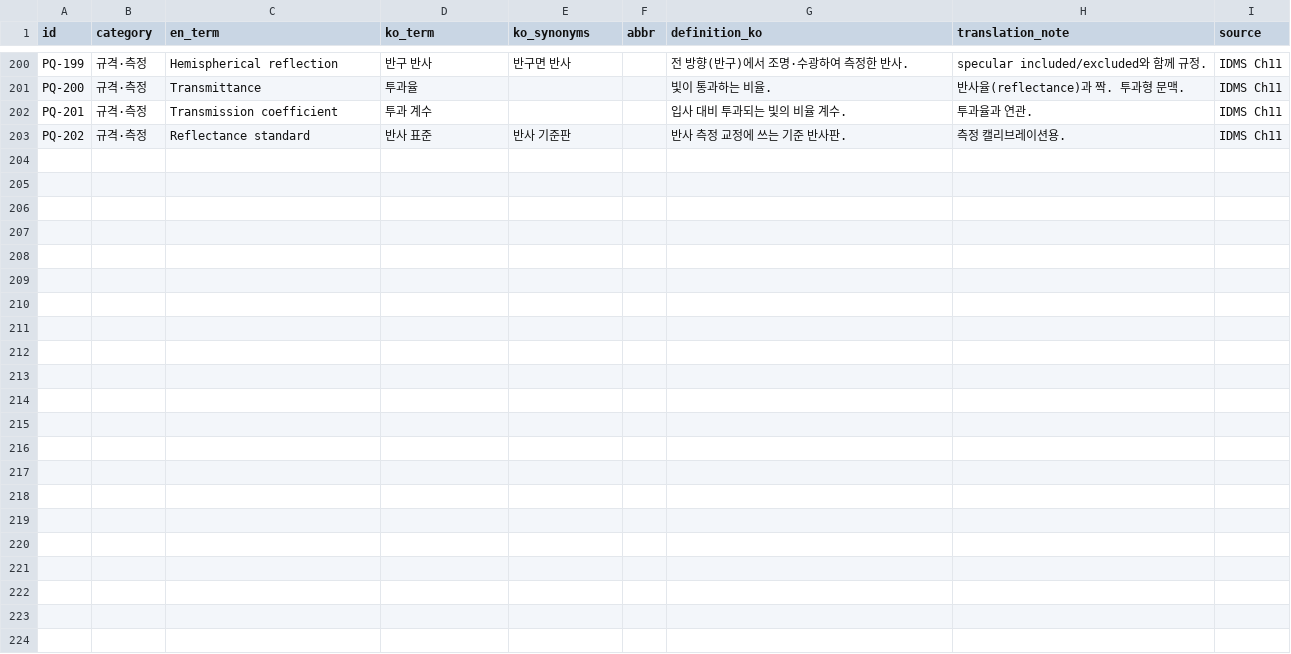
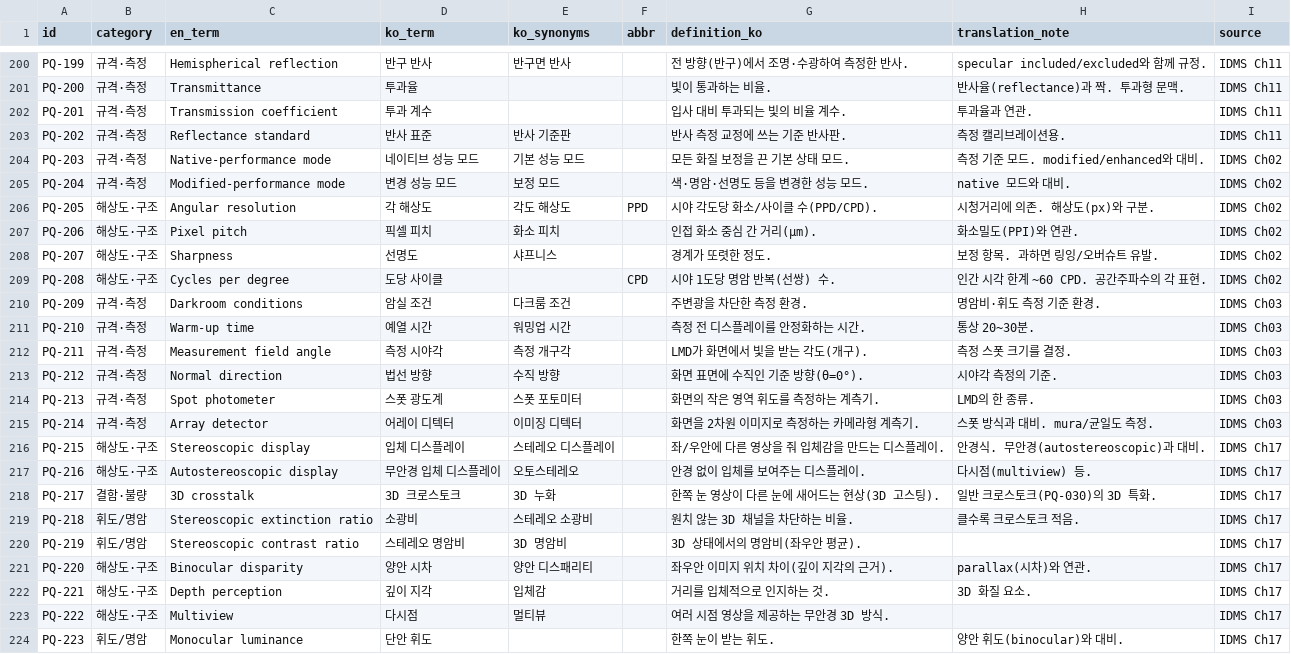
Before and after one commit to areesong1208-ui/assets, a CSV file: data/display-quality-terms.csv, drawn as a sheet; only a part is shown, gaps mark what is left out.

```diff
--- a/data/display-quality-terms.csv
+++ b/data/display-quality-terms.csv
@@ -203 +203,22 @@ PQ-201,규격·측정,Transmission coefficient,투과 계수,,,입사 대비 투
 PQ-202,규격·측정,Reflectance standard,반사 표준,반사 기준판,,반사 측정 교정에 쓰는 기준 반사판.,측정 캘리브레이션용.,IDMS Ch11
+PQ-203,규격·측정,Native-performance mode,네이티브 성능 모드,기본 성능 모드,,모든 화질 보정을 끈 기본 상태 모드.,측정 기준 모드. modified/enhanced와 대비.,IDMS Ch02
+PQ-204,규격·측정,Modified-performance mode,변경 성능 모드,보정 모드,,색·명암·선명도 등을 변경한 성능 모드.,native 모드와 대비.,IDMS Ch02
+PQ-205,해상도·구조,Angular resolution,각 해상도,각도 해상도,PPD,시야 각도당 화소/사이클 수(PPD/CPD).,시청거리에 의존. 해상도(px)와 구분.,IDMS Ch02
+PQ-206,해상도·구조,Pixel pitch,픽셀 피치,화소 피치,,인접 화소 중심 간 거리(µm).,화소밀도(PPI)와 연관.,IDMS Ch02
+PQ-207,해상도·구조,Sharpness,선명도,샤프니스,,경계가 또렷한 정도.,보정 항목. 과하면 링잉/오버슈트 유발.,IDMS Ch02
+PQ-208,해상도·구조,Cycles per degree,도당 사이클,,CPD,시야 1도당 명암 반복(선쌍) 수.,인간 시각 한계 ~60 CPD. 공간주파수의 각 표현.,IDMS Ch02
+PQ-209,규격·측정,Darkroom conditions,암실 조건,다크룸 조건,,주변광을 차단한 측정 환경.,명암비·휘도 측정 기준 환경.,IDMS Ch03
+PQ-210,규격·측정,Warm-up time,예열 시간,워밍업 시간,,측정 전 디스플레이를 안정화하는 시간.,통상 20~30분.,IDMS Ch03
+PQ-211,규격·측정,Measurement field angle,측정 시야각,측정 개구각,,LMD가 화면에서 빛을 받는 각도(개구).,측정 스폿 크기를 결정.,IDMS Ch03
+PQ-212,규격·측정,Normal direction,법선 방향,수직 방향,,화면 표면에 수직인 기준 방향(θ=0°).,시야각 측정의 기준.,IDMS Ch03
+PQ-213,규격·측정,Spot photometer,스폿 광도계,스폿 포토미터,,화면의 작은 영역 휘도를 측정하는 계측기.,LMD의 한 종류.,IDMS Ch03
+PQ-214,규격·측정,Array detector,어레이 디텍터,이미징 디텍터,,화면을 2차원 이미지로 측정하는 카메라형 계측기.,스폿 방식과 대비. mura/균일도 측정.,IDMS Ch03
+PQ-215,해상도·구조,Stereoscopic display,입체 디스플레이,스테레오 디스플레이,,좌/우안에 다른 영상을 줘 입체감을 만드는 디스플레이.,안경식. 무안경(autostereoscopic)과 대비.,IDMS Ch17
+PQ-216,해상도·구조,Autostereoscopic display,무안경 입체 디스플레이,오토스테레오,,안경 없이 입체를 보여주는 디스플레이.,다시점(multiview) 등.,IDMS Ch17
+PQ-217,결함·불량,3D crosstalk,3D 크로스토크,3D 누화,,한쪽 눈 영상이 다른 눈에 새어드는 현상(3D 고스팅).,일반 크로스토크(PQ-030)의 3D 특화.,IDMS Ch17
+PQ-218,휘도/명암,Stereoscopic extinction ratio,소광비,스테레오 소광비,,원치 않는 3D 채널을 차단하는 비율.,클수록 크로스토크 적음.,IDMS Ch17
+PQ-219,휘도/명암,Stereoscopic contrast ratio,스테레오 명암비,3D 명암비,,3D 상태에서의 명암비(좌우안 평균).,,IDMS Ch17
+PQ-220,해상도·구조,Binocular disparity,양안 시차,양안 디스패리티,,좌우안 이미지 위치 차이(깊이 지각의 근거).,parallax(시차)와 연관.,IDMS Ch17
+PQ-221,해상도·구조,Depth perception,깊이 지각,입체감,,거리를 입체적으로 인지하는 것.,3D 화질 요소.,IDMS Ch17
+PQ-222,해상도·구조,Multiview,다시점,멀티뷰,,여러 시점 영상을 제공하는 무안경 3D 방식.,,IDMS Ch17
+PQ-223,휘도/명암,Monocular luminance,단안 휘도,,,한쪽 눈이 받는 휘도.,양안 휘도(binocular)와 대비.,IDMS Ch17
```
Also changed, not shown: 3 other files.
